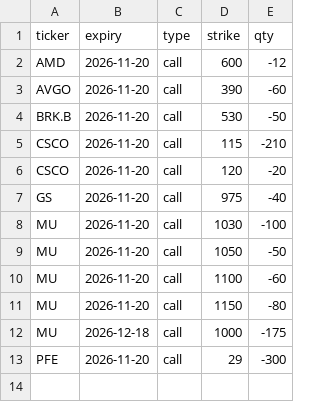
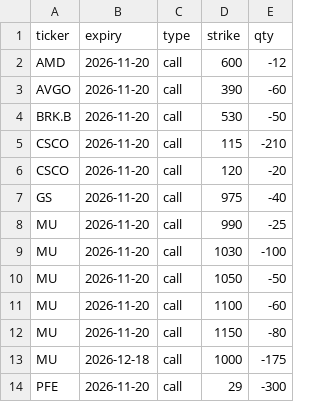
Before and after one commit to Sig02523/stock-list-fundamentals, a CSV file: positions.csv, drawn as a sheet; the diff names each change by its address in the sheet, - before the commit and + after, or states it on an @@ line.

```diff
--- a/positions.csv
+++ b/positions.csv
+row 8: MU | 2026-11-20 | call | 990 | -25
```
